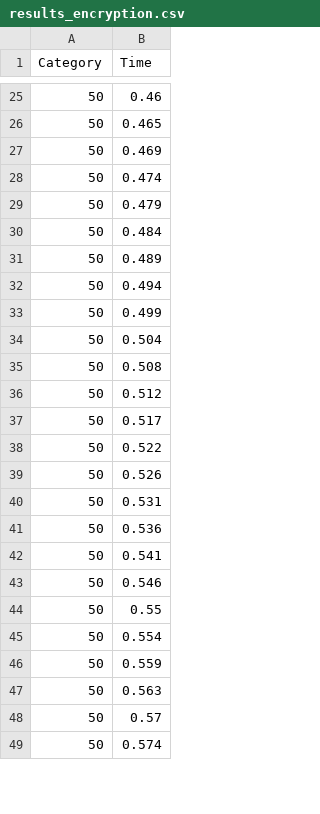
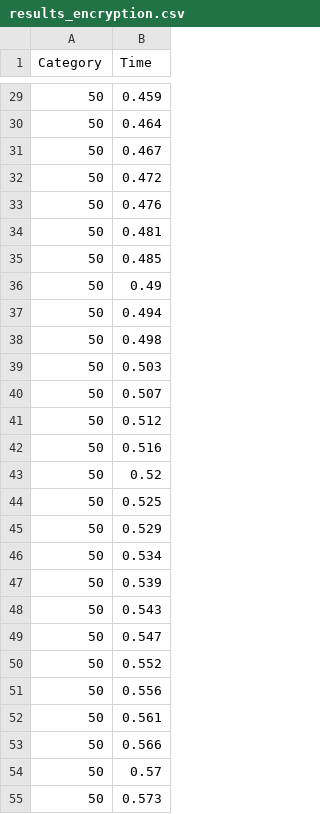
Before and after one commit to rodrigodg1/privacy-qoe-system, a CSV file: evaluation/node-fhevmjs/results_encryption.csv, drawn as a sheet; only a part is shown, gaps mark what is left out; the diff covers the shown part only.

```diff
--- a/evaluation/node-fhevmjs/results_encryption.csv
+++ b/evaluation/node-fhevmjs/results_encryption.csv
@@ -25,25 +29,27 @@ Category,Time
-50,0.46
-50,0.465
-50,0.469
-50,0.474
-50,0.479
-50,0.484
-50,0.489
+50,0.459
+50,0.464
+50,0.467
+50,0.472
+50,0.476
+50,0.481
+50,0.485
+50,0.49
 50,0.494
-50,0.499
-50,0.504
-50,0.508
+50,0.498
+50,0.503
+50,0.507
 50,0.512
-50,0.517
-50,0.522
-50,0.526
-50,0.531
-50,0.536
-50,0.541
-50,0.546
-50,0.55
-50,0.554
-50,0.559
-50,0.563
+50,0.516
+50,0.52
+50,0.525
+50,0.529
+50,0.534
+50,0.539
+50,0.543
+50,0.547
+50,0.552
+50,0.556
+50,0.561
+50,0.566
 50,0.57
-50,0.574
+50,0.573
```
Also changed, not shown: 22 added rows, 24 removed rows and 75 edited cells elsewhere in this file.
